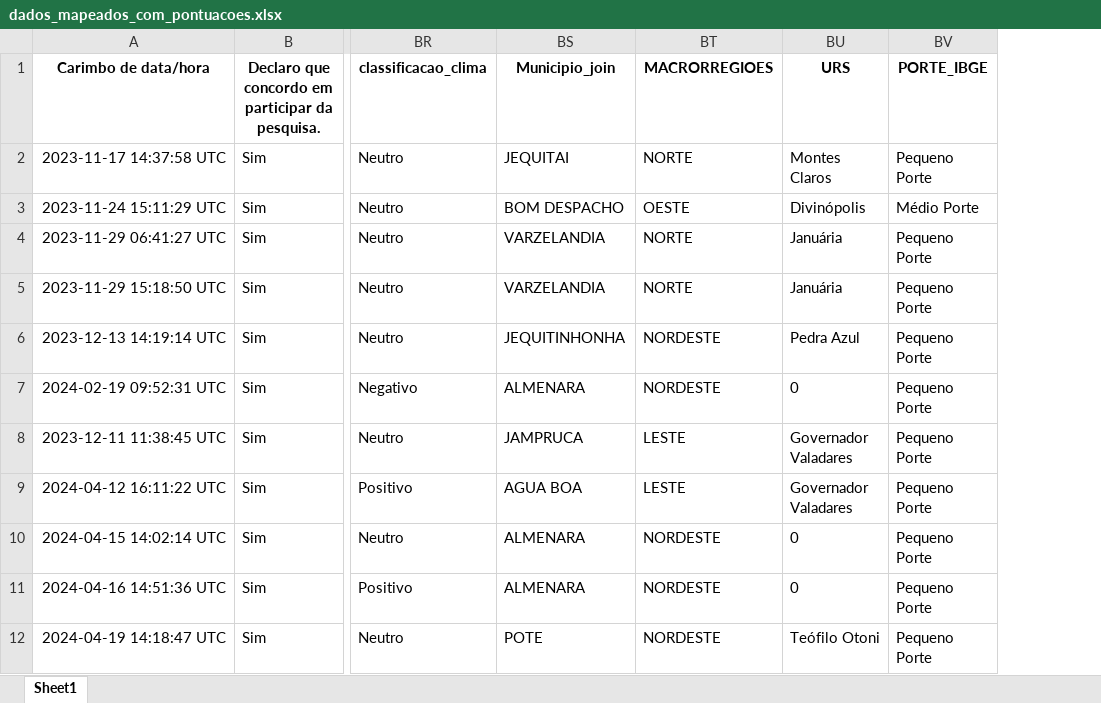
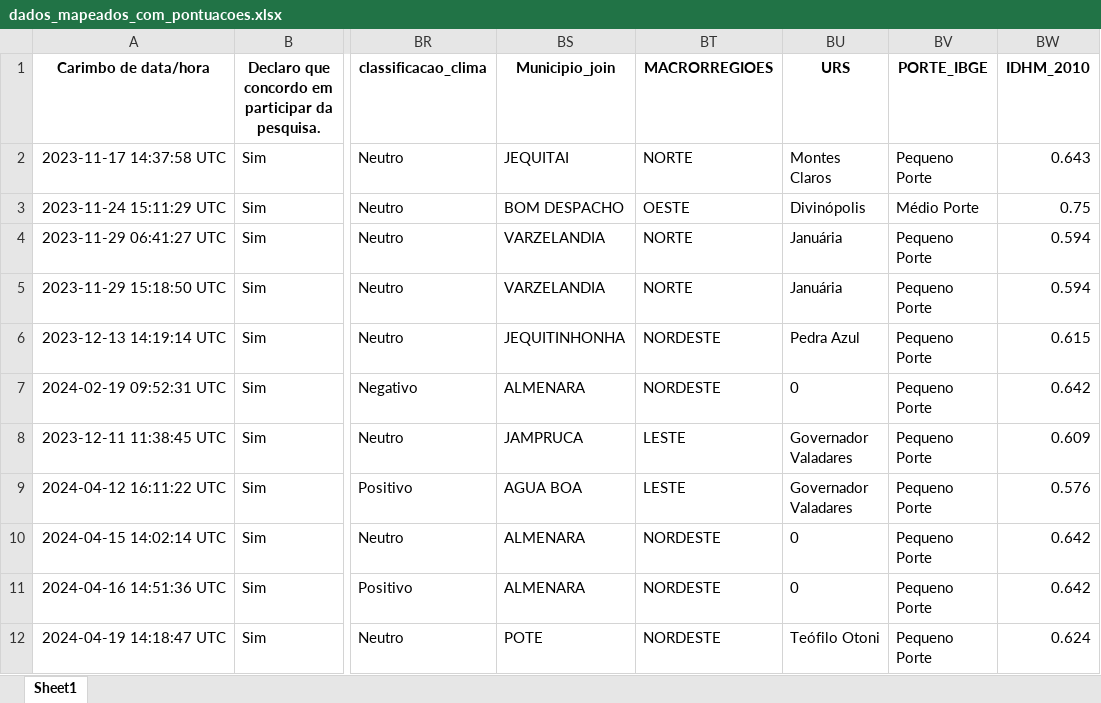
Before and after one commit to FaBrCh/labEst, an Excel workbook: output/dados_mapeados_com_pontuacoes.xlsx, sheet Sheet1, drawn as a sheet; only a part is shown, gaps mark what is left out; values as stored, in another font and other column widths than the file's, no borders; the diff names each change by its address in the sheet, - before the commit and + after, or states it on an @@ line.

```diff
--- a/output/dados_mapeados_com_pontuacoes.xlsx (sheet Sheet1)
+++ b/output/dados_mapeados_com_pontuacoes.xlsx (sheet Sheet1)
+column BW (IDHM_2010), rows 2-12: 0.643 | 0.75 | 0.594 | 0.594 | 0.615 | 0.642 | 0.609 | 0.576 | 0.642 | 0.642 | 0.624
```
Also changed, not shown: 29 other files.
